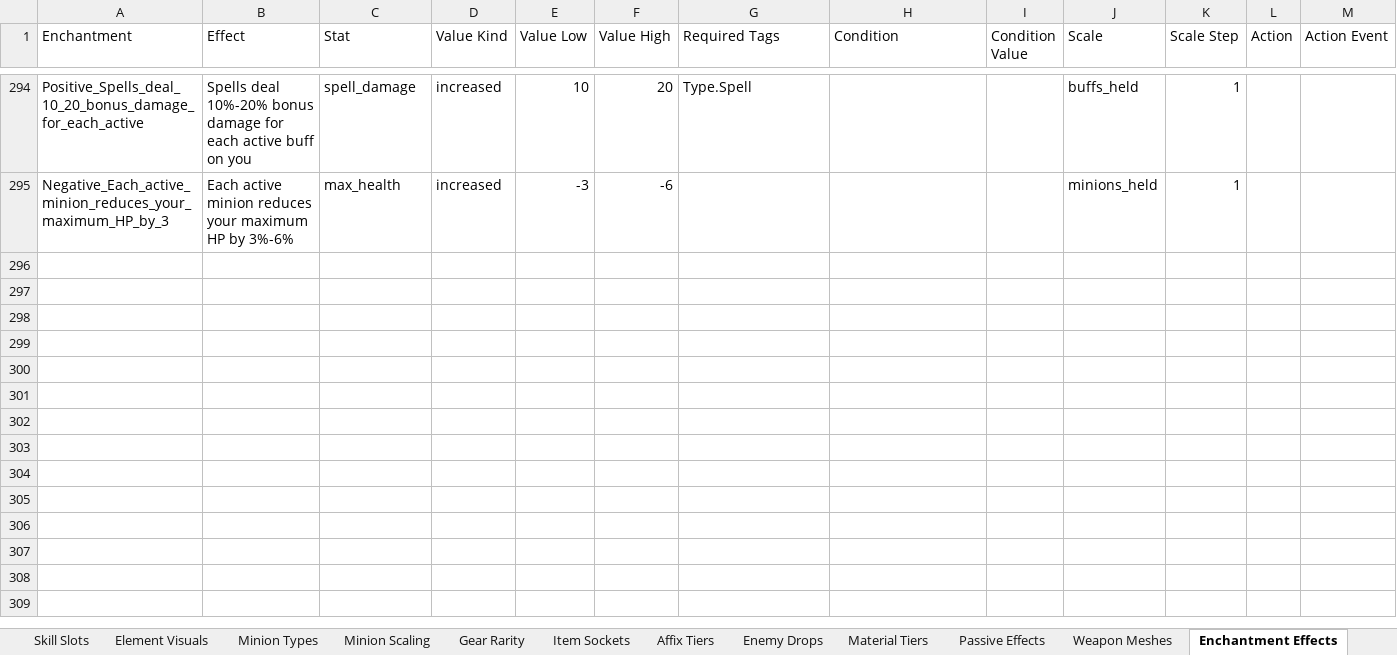
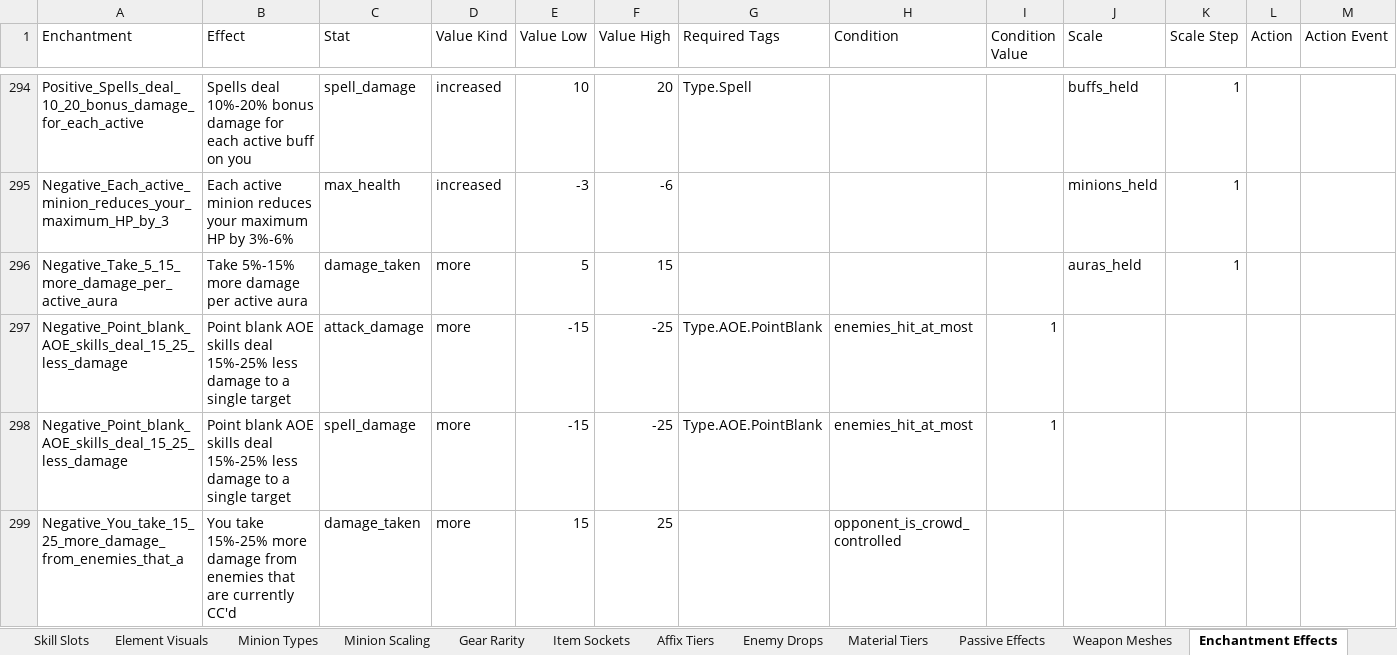
Before and after one commit to sdubois777/Cataclysm, an Excel workbook: docs/All_Things_Cataclysm.xlsx, sheet Enchantment Effects, drawn as a sheet; only a part is shown, gaps mark what is left out; values as stored, in another font and other column widths than the file's, no borders; rows hold the shown columns only; the diff names each change by its address in the sheet, - before the commit and + after, or states it on an @@ line.

```diff
--- a/docs/All_Things_Cataclysm.xlsx (sheet Enchantment Effects)
+++ b/docs/All_Things_Cataclysm.xlsx (sheet Enchantment Effects)
+row 296: Negative_Take_5_15_more_damage_per_active_aura | Take 5%-15% more damage per active aura | damage_taken | more | 5 | 15 |  |  |  | auras_held | 1
+row 297: Negative_Point_blank_AOE_skills_deal_15_25_less_damage | Point blank AOE skills deal 15%-25% less damage to a single target | attack_damage | more | -15 | -25 | Type.AOE.PointBlank | enemies_hit_at_most | 1
+row 298: Negative_Point_blank_AOE_skills_deal_15_25_less_damage | Point blank AOE skills deal 15%-25% less damage to a single target | spell_damage | more | -15 | -25 | Type.AOE.PointBlank | enemies_hit_at_most | 1
+row 299: Negative_You_take_15_25_more_damage_from_enemies_that_a | You take 15%-25% more damage from enemies that are currently CC'd | damage_taken | more | 15 | 25 |  | opponent_is_crowd_controlled
```
Also changed, not shown: 6 other files.
